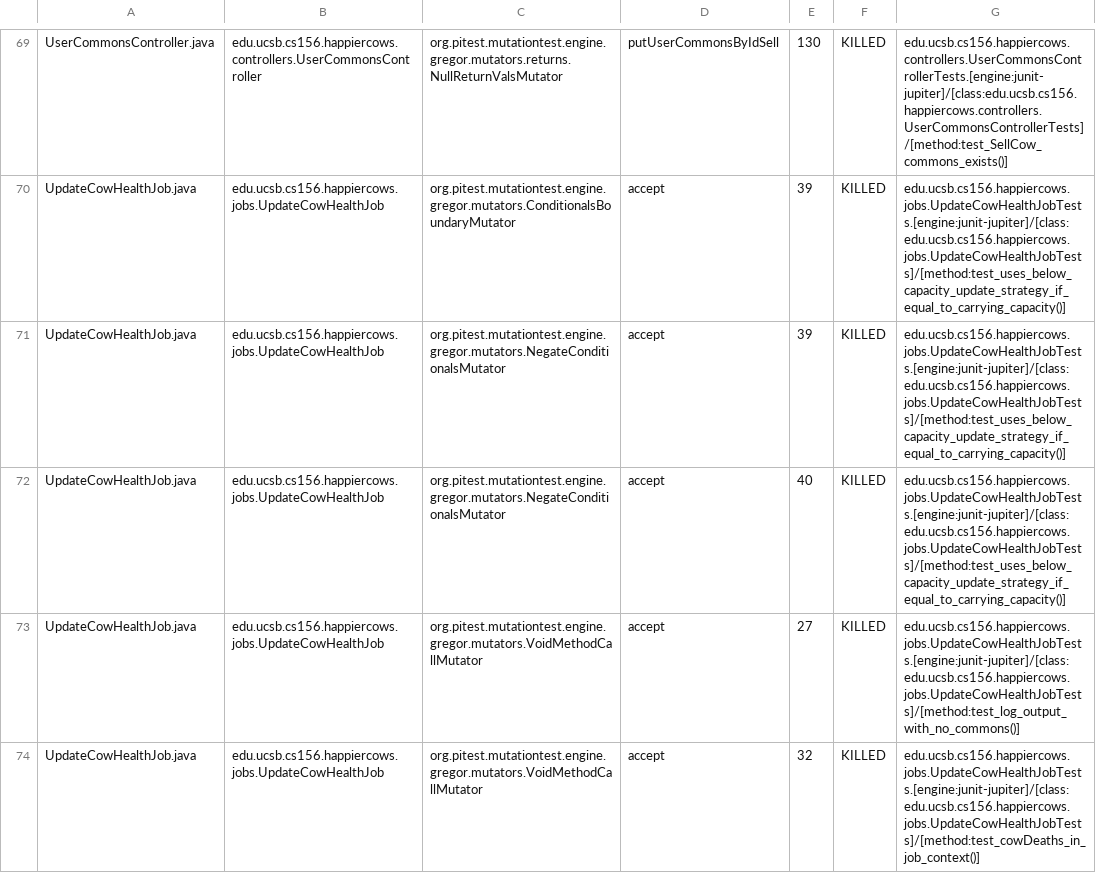
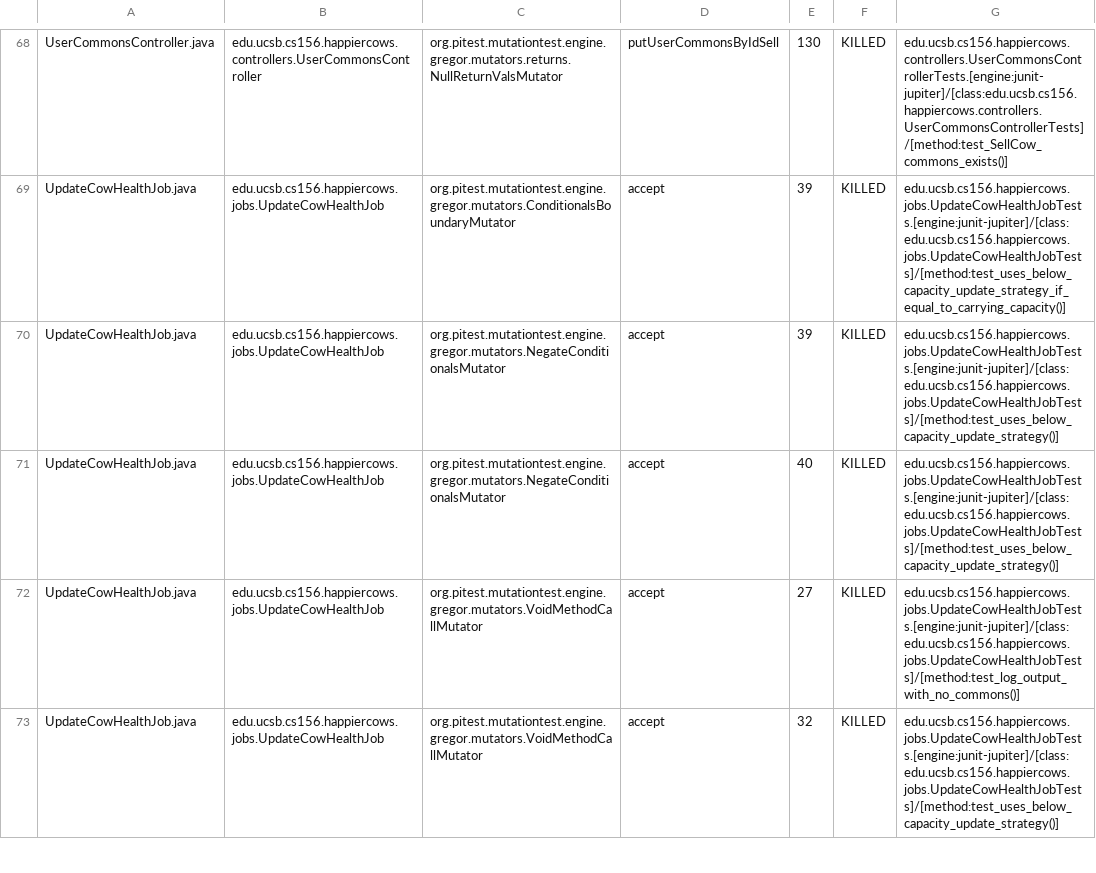
Before and after one commit to ucsb-cs156-s23/proj-happycows-s23-6pm-1, a CSV file: prs/46/pitest/mutations.csv, drawn as a sheet; only a part is shown, gaps mark what is left out; the diff covers the shown part only.

Commit message:
Deploying to gh-pages from @ ucsb-cs156-s23/proj-happycows-s23-6pm-1@4fc0245425c270757309737721659c1e5fd5cbc9 🚀

```diff
--- a/prs/46/pitest/mutations.csv
+++ b/prs/46/pitest/mutations.csv
@@ -70,5 +69,5 @@ UserCommonsController.java,edu.ucsb.cs156.happiercows.controllers.UserCommonsCon
 UpdateCowHealthJob.java,edu.ucsb.cs156.happiercows.jobs.UpdateCowHealthJob,org.pitest.mutationtest.engine.gregor.mutators.ConditionalsBoundaryMutator,accept,39,KILLED,edu.ucsb.cs156.happiercows.jobs.UpdateCowHealthJobTests.[engine:junit-jupiter]/[class:edu.ucsb.cs156.happiercows.jobs.UpdateCowHealthJobTests]/[method:test_uses_below_capacity_update_strategy_if_equal_to_carrying_capacity()]
-UpdateCowHealthJob.java,edu.ucsb.cs156.happiercows.jobs.UpdateCowHealthJob,org.pitest.mutationtest.engine.gregor.mutators.NegateConditionalsMutator,accept,39,KILLED,edu.ucsb.cs156.happiercows.jobs.UpdateCowHealthJobTests.[engine:junit-jupiter]/[class:edu.ucsb.cs156.happiercows.jobs.UpdateCowHealthJobTests]/[method:test_uses_below_capacity_update_strategy_if_equal_to_carrying_capacity()]
-UpdateCowHealthJob.java,edu.ucsb.cs156.happiercows.jobs.UpdateCowHealthJob,org.pitest.mutationtest.engine.gregor.mutators.NegateConditionalsMutator,accept,40,KILLED,edu.ucsb.cs156.happiercows.jobs.UpdateCowHealthJobTests.[engine:junit-jupiter]/[class:edu.ucsb.cs156.happiercows.jobs.UpdateCowHealthJobTests]/[method:test_uses_below_capacity_update_strategy_if_equal_to_carrying_capacity()]
+UpdateCowHealthJob.java,edu.ucsb.cs156.happiercows.jobs.UpdateCowHealthJob,org.pitest.mutationtest.engine.gregor.mutators.NegateConditionalsMutator,accept,39,KILLED,edu.ucsb.cs156.happiercows.jobs.UpdateCowHealthJobTests.[engine:junit-jupiter]/[class:edu.ucsb.cs156.happiercows.jobs.UpdateCowHealthJobTests]/[method:test_uses_below_capacity_update_strategy()]
+UpdateCowHealthJob.java,edu.ucsb.cs156.happiercows.jobs.UpdateCowHealthJob,org.pitest.mutationtest.engine.gregor.mutators.NegateConditionalsMutator,accept,40,KILLED,edu.ucsb.cs156.happiercows.jobs.UpdateCowHealthJobTests.[engine:junit-jupiter]/[class:edu.ucsb.cs156.happiercows.jobs.UpdateCowHealthJobTests]/[method:test_uses_below_capacity_update_strategy()]
 UpdateCowHealthJob.java,edu.ucsb.cs156.happiercows.jobs.UpdateCowHealthJob,org.pitest.mutationtest.engine.gregor.mutators.VoidMethodCallMutator,accept,27,KILLED,edu.ucsb.cs156.happiercows.jobs.UpdateCowHealthJobTests.[engine:junit-jupiter]/[class:edu.ucsb.cs156.happiercows.jobs.UpdateCowHealthJobTests]/[method:test_log_output_with_no_commons()]
-UpdateCowHealthJob.java,edu.ucsb.cs156.happiercows.jobs.UpdateCowHealthJob,org.pitest.mutationtest.engine.gregor.mutators.VoidMethodCallMutator,accept,32,KILLED,edu.ucsb.cs156.happiercows.jobs.UpdateCowHealthJobTests.[engine:junit-jupiter]/[class:edu.ucsb.cs156.happiercows.jobs.UpdateCowHealthJobTests]/[method:test_cowDeaths_in_job_context()]
+UpdateCowHealthJob.java,edu.ucsb.cs156.happiercows.jobs.UpdateCowHealthJob,org.pitest.mutationtest.engine.gregor.mutators.VoidMethodCallMutator,accept,32,KILLED,edu.ucsb.cs156.happiercows.jobs.UpdateCowHealthJobTests.[engine:junit-jupiter]/[class:edu.ucsb.cs156.happiercows.jobs.UpdateCowHealthJobTests]/[method:test_uses_below_capacity_update_strategy()]
```
Also changed, not shown: 1 removed row and 27 edited cells elsewhere in this file, 29 other files.
